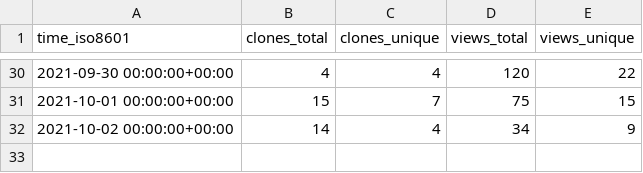
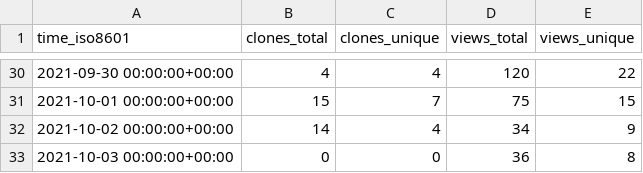
Before and after one commit to jscyo/repo-stats, a CSV file: supertokens/supertokens-auth-react/ghrs-data/views_clones_aggregate.csv, drawn as a sheet; only a part is shown, gaps mark what is left out; the diff names each change by its address in the sheet, - before the commit and + after, or states it on an @@ line.

```diff
--- a/supertokens/supertokens-auth-react/ghrs-data/views_clones_aggregate.csv
+++ b/supertokens/supertokens-auth-react/ghrs-data/views_clones_aggregate.csv
+row 33: 2021-10-03 00:00:00+00:00 | 0 | 0 | 36 | 8
```
Also changed, not shown: 1 other file.
